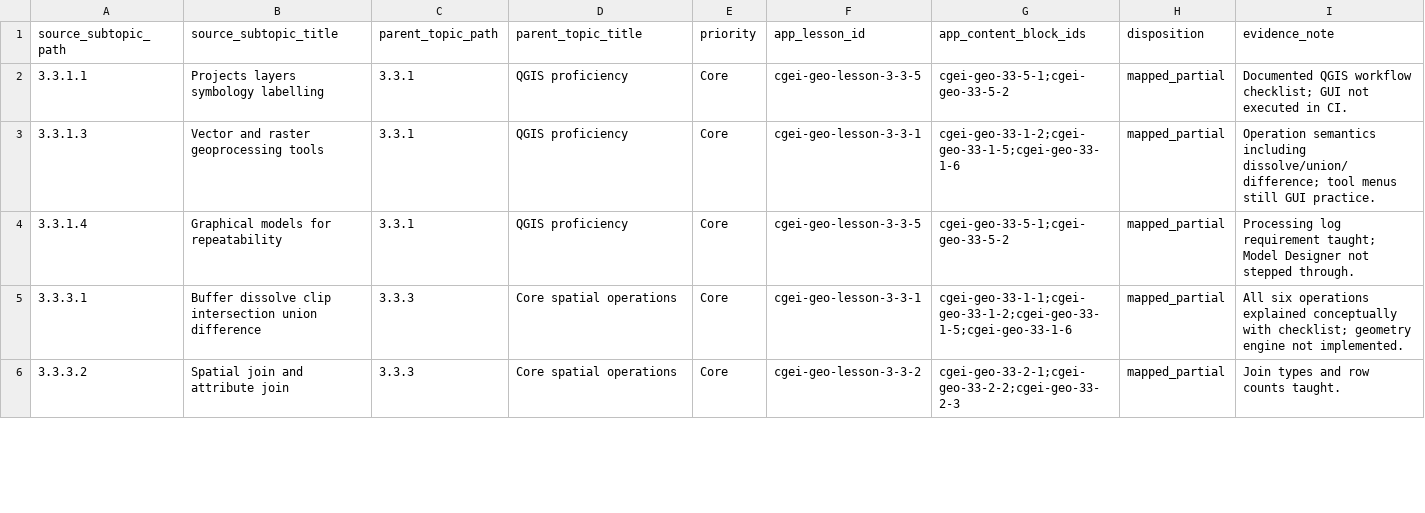
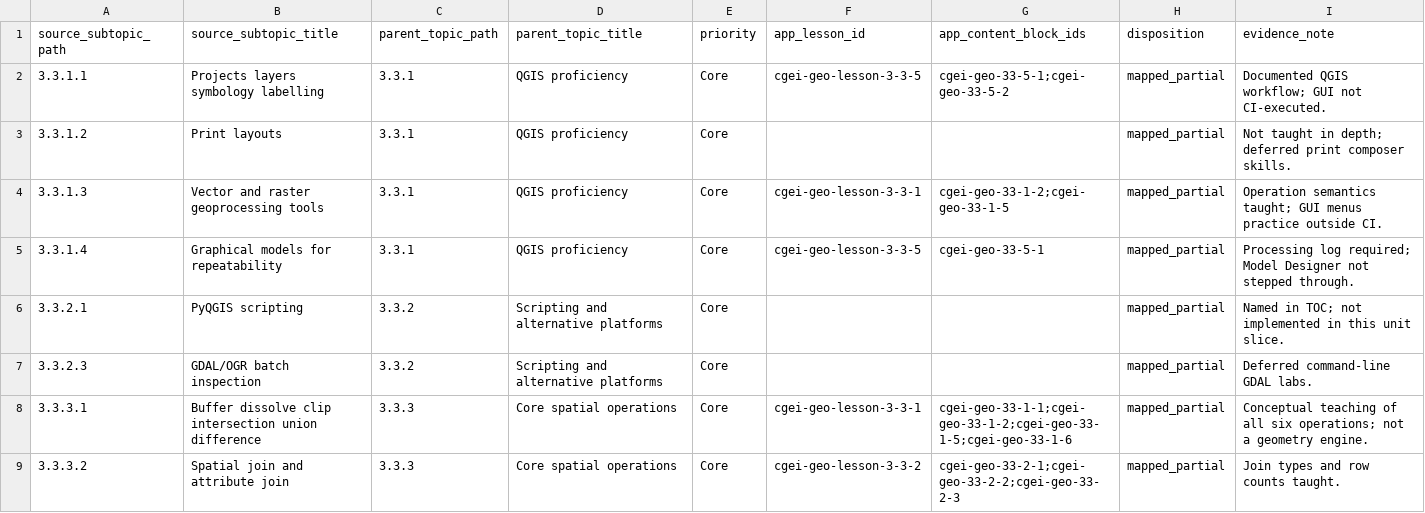
Before and after one commit to musab-shahid/my-study, a CSV file: docs/cgei/subject-3-unit-3.3-subtopic-traceability.csv, drawn as a sheet; only a part is shown; the diff covers the shown part only.

Commit message:
feat(cgei): close Unit 3.3 Core gaps for formats and admin geography
- Lessons on geospatial formats (GeoPackage/GeoJSON/shapefile/GeoTIFF)
  and administrative hierarchy with synthetic IDs
- Fixture unit_3_3_admin_formats_check: duplicate T1, missing parent D9,
  unmatched U_X, clean join sum 60
- Extend QGIS lab for format choice and attribute-join validation
- Full Unit 3.3 Core audit in traceability CSV; 77 lessons / 191 questions

```diff
--- a/docs/cgei/subject-3-unit-3.3-subtopic-traceability.csv
+++ b/docs/cgei/subject-3-unit-3.3-subtopic-traceability.csv
@@ -1,6 +1,9 @@
 source_subtopic_path,source_subtopic_title,parent_topic_path,parent_topic_title,priority,app_lesson_id,app_content_block_ids,disposition,evidence_note
-3.3.1.1,Projects layers symbology labelling,3.3.1,QGIS proficiency,Core,cgei-geo-lesson-3-3-5,cgei-geo-33-5-1;cgei-geo-33-5-2,mapped_partial,Documented QGIS workflow checklist; GUI not executed in CI.
-3.3.1.3,Vector and raster geoprocessing tools,3.3.1,QGIS proficiency,Core,cgei-geo-lesson-3-3-1,cgei-geo-33-1-2;cgei-geo-33-1-5;cgei-geo-33-1-6,mapped_partial,Operation semantics including dissolve/union/difference; tool menus still GUI practice.
-3.3.1.4,Graphical models for repeatability,3.3.1,QGIS proficiency,Core,cgei-geo-lesson-3-3-5,cgei-geo-33-5-1;cgei-geo-33-5-2,mapped_partial,Processing log requirement taught; Model Designer not stepped through.
-3.3.3.1,Buffer dissolve clip intersection union difference,3.3.3,Core spatial operations,Core,cgei-geo-lesson-3-3-1,cgei-geo-33-1-1;cgei-geo-33-1-2;cgei-geo-33-1-5;cgei-geo-33-1-6,mapped_partial,All six operations explained conceptually with checklist; geometry engine not implemented.
+3.3.1.1,Projects layers symbology labelling,3.3.1,QGIS proficiency,Core,cgei-geo-lesson-3-3-5,cgei-geo-33-5-1;cgei-geo-33-5-2,mapped_partial,Documented QGIS workflow; GUI not CI-executed.
+3.3.1.2,Print layouts,3.3.1,QGIS proficiency,Core,,,mapped_partial,Not taught in depth; deferred print composer skills.
+3.3.1.3,Vector and raster geoprocessing tools,3.3.1,QGIS proficiency,Core,cgei-geo-lesson-3-3-1,cgei-geo-33-1-2;cgei-geo-33-1-5,mapped_partial,Operation semantics taught; GUI menus practice outside CI.
+3.3.1.4,Graphical models for repeatability,3.3.1,QGIS proficiency,Core,cgei-geo-lesson-3-3-5,cgei-geo-33-5-1,mapped_partial,Processing log required; Model Designer not stepped through.
+3.3.2.1,PyQGIS scripting,3.3.2,Scripting and alternative platforms,Core,,,mapped_partial,Named in TOC; not implemented in this unit slice.
+3.3.2.3,GDAL/OGR batch inspection,3.3.2,Scripting and alternative platforms,Core,,,mapped_partial,Deferred command-line GDAL labs.
+3.3.3.1,Buffer dissolve clip intersection union difference,3.3.3,Core spatial operations,Core,cgei-geo-lesson-3-3-1,cgei-geo-33-1-1;cgei-geo-33-1-2;cgei-geo-33-1-5;cgei-geo-33-1-6,mapped_partial,Conceptual teaching of all six operations; not a geometry engine.
 3.3.3.2,Spatial join and attribute join,3.3.3,Core spatial operations,Core,cgei-geo-lesson-3-3-2,cgei-geo-33-2-1;cgei-geo-33-2-2;cgei-geo-33-2-3,mapped_partial,Join types and row counts taught.
```
Also changed, not shown: 4 added rows and 12 edited cells elsewhere in this file, 7 other files.
